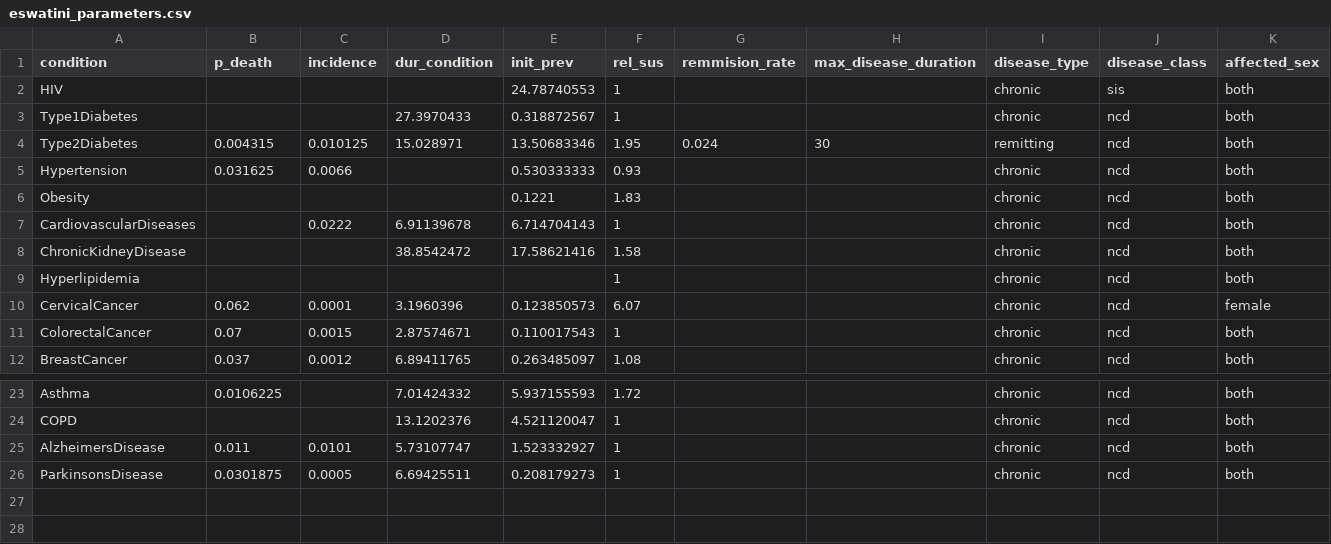
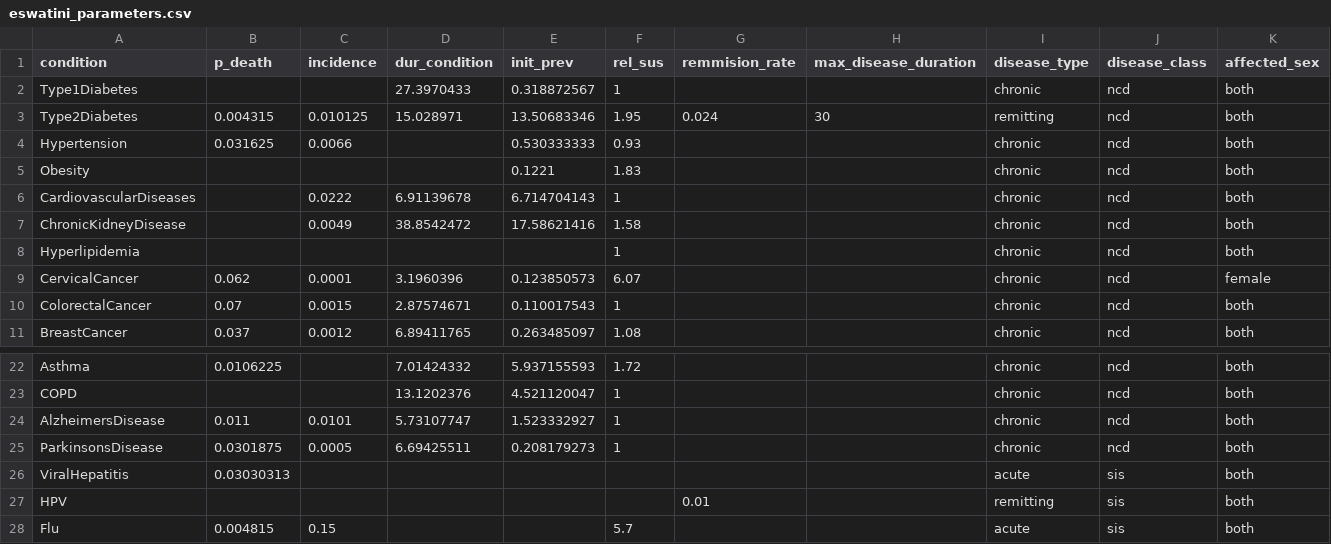
Before and after one commit to starsimhub/mighti, a CSV file: mighti/data/eswatini_parameters.csv, drawn as a sheet; only a part is shown, gaps mark what is left out.

```diff
--- a/mighti/data/eswatini_parameters.csv
+++ b/mighti/data/eswatini_parameters.csv
@@ -1,3 +1,2 @@
 condition,p_death,incidence,dur_condition,init_prev,rel_sus,remmision_rate,max_disease_duration,disease_type,disease_class,affected_sex
-HIV,,,,24.78740553,1,,,chronic,sis,both
 Type1Diabetes,,,27.3970433,0.318872567,1,,,chronic,ncd,both
@@ -7,3 +6,3 @@ Obesity,,,,0.1221,1.83,,,chronic,ncd,both
 CardiovascularDiseases,,0.0222,6.91139678,6.714704143,1,,,chronic,ncd,both
-ChronicKidneyDisease,,,38.8542472,17.58621416,1.58,,,chronic,ncd,both
+ChronicKidneyDisease,,0.0049,38.8542472,17.58621416,1.58,,,chronic,ncd,both
 Hyperlipidemia,,,,,1,,,chronic,ncd,both
@@ -26 +25,4 @@ AlzheimersDisease,0.011,0.0101,5.73107747,1.523332927,1,,,chronic,ncd,both
 ParkinsonsDisease,0.0301875,0.0005,6.69425511,0.208179273,1,,,chronic,ncd,both
+ViralHepatitis,0.03030313,,,,,,,acute,sis,both
+HPV,,,,,,0.01,,remitting,sis,both
+Flu,0.004815,0.15,,,5.7,,,acute,sis,both
```
Also changed, not shown: 10 other files.
